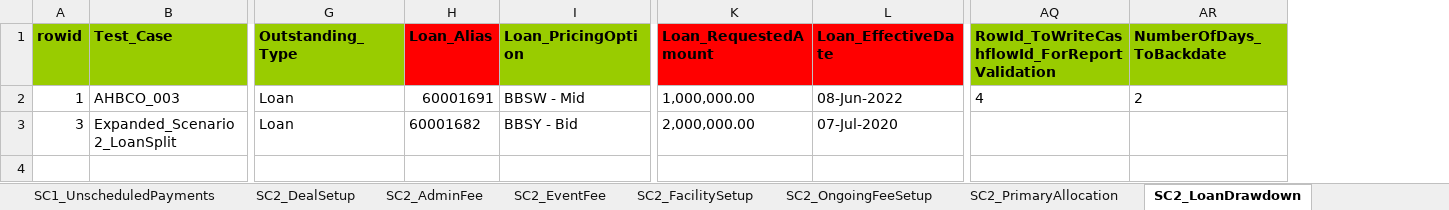
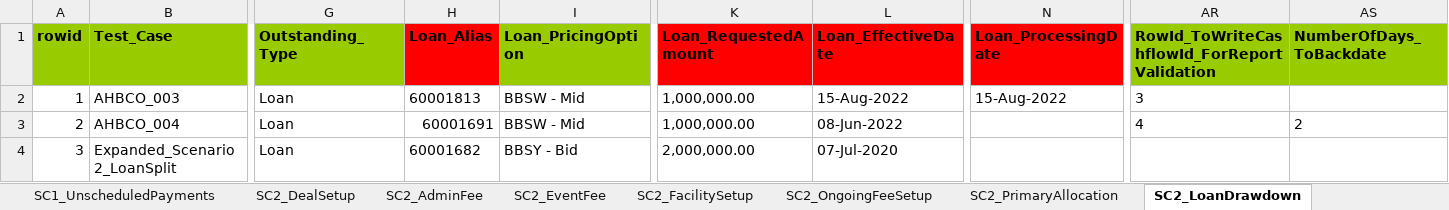
Before and after one commit to shirleenhong/automation-loan-application-cba, an Excel workbook: DataSet/Integration_DataSet/Extracts/DNR/DNR_Dataset_AU.xlsx, sheet SC2_LoanDrawdown, drawn as a sheet; only a part is shown, gaps mark what is left out; values as stored, in another font and other column widths than the file's, no borders; addresses are those after the commit; rows hold the shown columns only; the diff names each change by its address in the sheet, - before the commit and + after, or states it on an @@ line.

```diff
--- a/DataSet/Integration_DataSet/Extracts/DNR/DNR_Dataset_AU.xlsx (sheet SC2_LoanDrawdown)
+++ b/DataSet/Integration_DataSet/Extracts/DNR/DNR_Dataset_AU.xlsx (sheet SC2_LoanDrawdown)
+column N (Loan_ProcessingDate), row 2: 15-Aug-2022
-H2 (Loan_Alias): 60001691
+H2 (Loan_Alias): 60001813
-L2 (Loan_EffectiveDate): 08-Jun-2022
+L2 (Loan_EffectiveDate): 15-Aug-2022
-AR2: 4
+AR2: 3
-AS2 (NumberOfDays_ToBackdate): 2
+AS2 (NumberOfDays_ToBackdate): (empty)
+row 3: 2 | AHBCO_004 | Loan | 60001691 | BBSW - Mid | 1,000,000.00 | 08-Jun-2022 |  | 4 | 2
```
Also changed, not shown: sheet AHBCO, sheet DNR, sheet SC2_PaymentFees, DataSet/Integration_DataSet/Extracts/DNR/DNR_Reports/Agency Host Bank Cash Out Report.xlsx, 5 other files.
